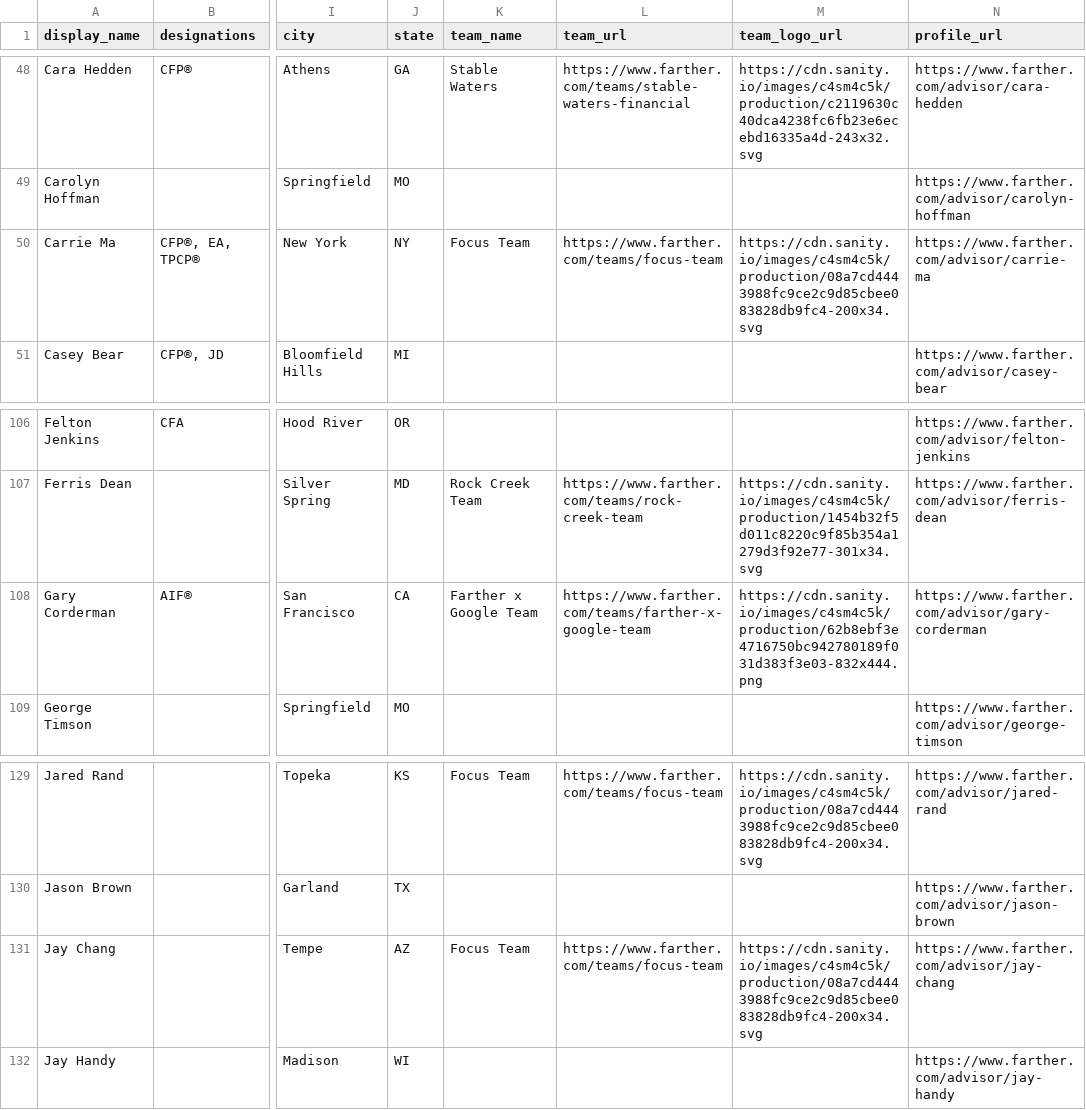
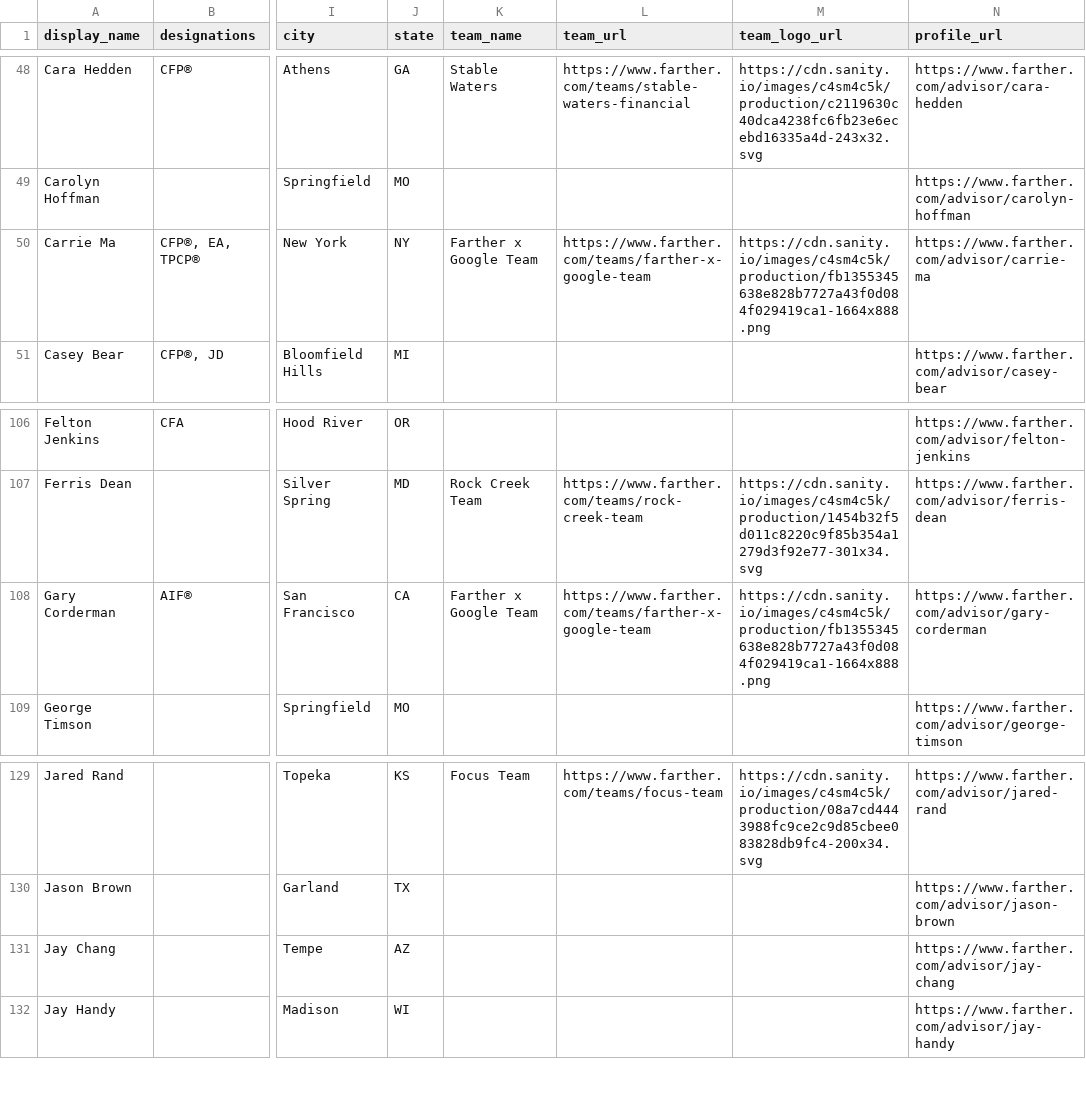
Before and after one commit to timbohnett-farther/Farther-advisor-profile, a CSV file: data/advisors.csv, drawn as a sheet; only a part is shown, gaps mark what is left out; the diff names each change by its address in the sheet, - before the commit and + after, or states it on an @@ line.

```diff
--- a/data/advisors.csv
+++ b/data/advisors.csv
-K50 (team_name): Focus Team
+K50 (team_name): Farther x Google Team
-L50 (team_url): https://www.farther.com/teams/focus-team
+L50 (team_url): https://www.farther.com/teams/farther-x-google-team
-M50 (team_logo_url): https://cdn.sanity.io/images/c4sm4c5k/production/08a7cd4443988fc9ce2c9d85cbee083828db9fc4-200x34.svg
+M50 (team_logo_url): https://cdn.sanity.io/images/c4sm4c5k/production/fb1355345638e828b7727a43f0d084f029419ca1-1664x888.png
-M108 (team_logo_url): https://cdn.sanity.io/images/c4sm4c5k/production/62b8ebf3e4716750bc942780189f031d383f3e03-832x444.png
+M108 (team_logo_url): https://cdn.sanity.io/images/c4sm4c5k/production/fb1355345638e828b7727a43f0d084f029419ca1-1664x888.png
-K131 (team_name): Focus Team
+K131 (team_name): (empty)
-L131 (team_url): https://www.farther.com/teams/focus-team
+L131 (team_url): (empty)
-M131 (team_logo_url): https://cdn.sanity.io/images/c4sm4c5k/production/08a7cd4443988fc9ce2c9d85cbee083828db9fc4-200x34.svg
+M131 (team_logo_url): (empty)
```
Also changed, not shown: 1 other file.
